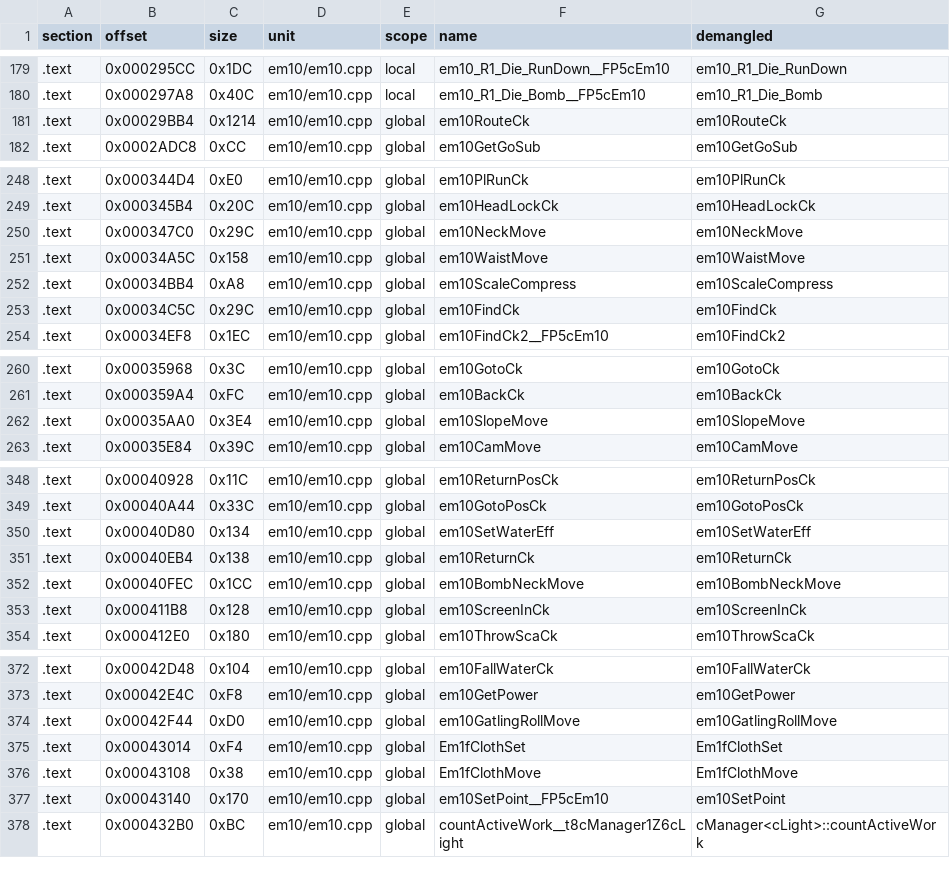
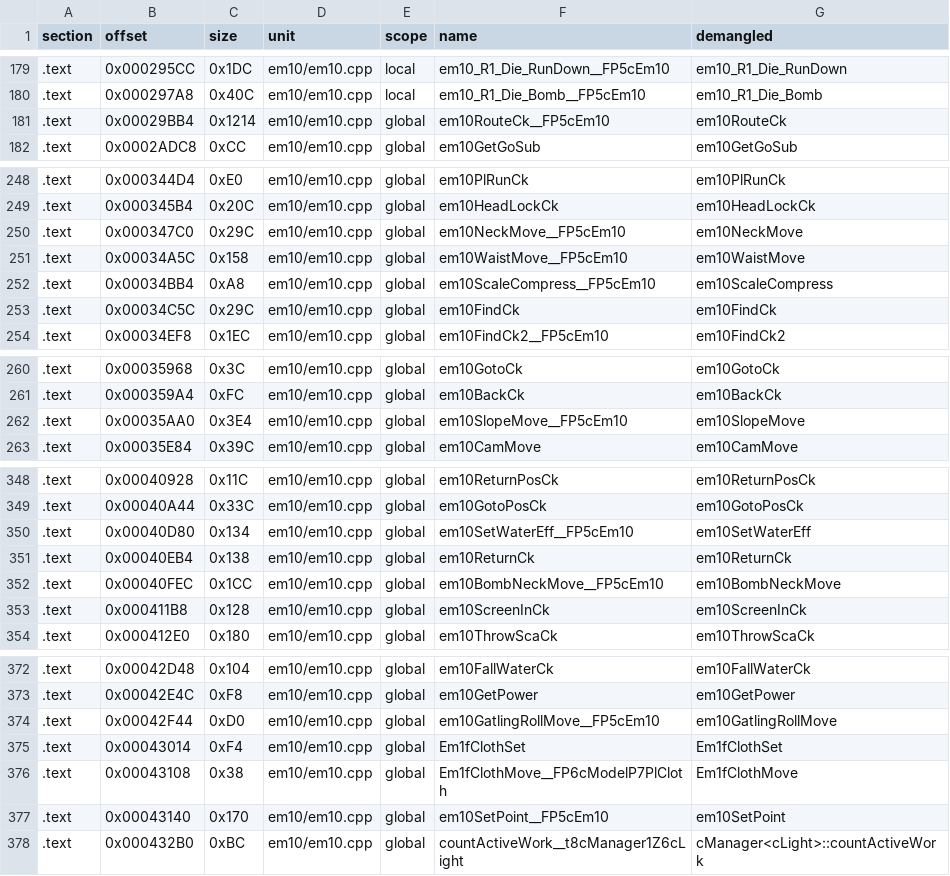
Before and after one commit to Penguinjanator/re4, a TSV file: config/G4BE08/modules/em10/sym_map.tsv, drawn as a sheet; only a part is shown, gaps mark what is left out; the diff covers the shown part only.

Commit message:
REL matching pipeline for multi-object modules (fold_linkonce --module, absolute symbols in link_rel, size-aware sync); t_prim/t_util/tools/st1 shared objects matched into 9 RELs; t_emlist.cpp 36/53

```diff
--- a/config/G4BE08/modules/em10/sym_map.tsv
+++ b/config/G4BE08/modules/em10/sym_map.tsv
@@ -180,3 +180,3 @@ section	offset	size	unit	scope	name	demangled
 .text	0x000297A8	0x40C	em10/em10.cpp	local	em10_R1_Die_Bomb__FP5cEm10	em10_R1_Die_Bomb
-.text	0x00029BB4	0x1214	em10/em10.cpp	global	em10RouteCk	em10RouteCk
+.text	0x00029BB4	0x1214	em10/em10.cpp	global	em10RouteCk__FP5cEm10	em10RouteCk
 .text	0x0002ADC8	0xCC	em10/em10.cpp	global	em10GetGoSub	em10GetGoSub
@@ -249,5 +249,5 @@ section	offset	size	unit	scope	name	demangled
 .text	0x000345B4	0x20C	em10/em10.cpp	global	em10HeadLockCk	em10HeadLockCk
-.text	0x000347C0	0x29C	em10/em10.cpp	global	em10NeckMove	em10NeckMove
-.text	0x00034A5C	0x158	em10/em10.cpp	global	em10WaistMove	em10WaistMove
-.text	0x00034BB4	0xA8	em10/em10.cpp	global	em10ScaleCompress	em10ScaleCompress
+.text	0x000347C0	0x29C	em10/em10.cpp	global	em10NeckMove__FP5cEm10	em10NeckMove
+.text	0x00034A5C	0x158	em10/em10.cpp	global	em10WaistMove__FP5cEm10	em10WaistMove
+.text	0x00034BB4	0xA8	em10/em10.cpp	global	em10ScaleCompress__FP5cEm10	em10ScaleCompress
 .text	0x00034C5C	0x29C	em10/em10.cpp	global	em10FindCk	em10FindCk
@@ -261,3 +261,3 @@ section	offset	size	unit	scope	name	demangled
 .text	0x000359A4	0xFC	em10/em10.cpp	global	em10BackCk	em10BackCk
-.text	0x00035AA0	0x3E4	em10/em10.cpp	global	em10SlopeMove	em10SlopeMove
+.text	0x00035AA0	0x3E4	em10/em10.cpp	global	em10SlopeMove__FP5cEm10	em10SlopeMove
 .text	0x00035E84	0x39C	em10/em10.cpp	global	em10CamMove	em10CamMove
@@ -349,5 +349,5 @@ section	offset	size	unit	scope	name	demangled
 .text	0x00040A44	0x33C	em10/em10.cpp	global	em10GotoPosCk	em10GotoPosCk
-.text	0x00040D80	0x134	em10/em10.cpp	global	em10SetWaterEff	em10SetWaterEff
+.text	0x00040D80	0x134	em10/em10.cpp	global	em10SetWaterEff__FP5cEm10	em10SetWaterEff
 .text	0x00040EB4	0x138	em10/em10.cpp	global	em10ReturnCk	em10ReturnCk
-.text	0x00040FEC	0x1CC	em10/em10.cpp	global	em10BombNeckMove	em10BombNeckMove
+.text	0x00040FEC	0x1CC	em10/em10.cpp	global	em10BombNeckMove__FP5cEm10	em10BombNeckMove
 .text	0x000411B8	0x128	em10/em10.cpp	global	em10ScreenInCk	em10ScreenInCk
@@ -373,5 +373,5 @@ section	offset	size	unit	scope	name	demangled
 .text	0x00042E4C	0xF8	em10/em10.cpp	global	em10GetPower	em10GetPower
-.text	0x00042F44	0xD0	em10/em10.cpp	global	em10GatlingRollMove	em10GatlingRollMove
+.text	0x00042F44	0xD0	em10/em10.cpp	global	em10GatlingRollMove__FP5cEm10	em10GatlingRollMove
 .text	0x00043014	0xF4	em10/em10.cpp	global	Em1fClothSet	Em1fClothSet
-.text	0x00043108	0x38	em10/em10.cpp	global	Em1fClothMove	Em1fClothMove
+.text	0x00043108	0x38	em10/em10.cpp	global	Em1fClothMove__FP6cModelP7PlCloth	Em1fClothMove
 .text	0x00043140	0x170	em10/em10.cpp	global	em10SetPoint__FP5cEm10	em10SetPoint
```
Also changed, not shown: 5 edited cells elsewhere in this file, config/G4BE08/modules/t_emlist/sym_map.tsv, config/G4BE08/sym_map.tsv, 18 other files.
